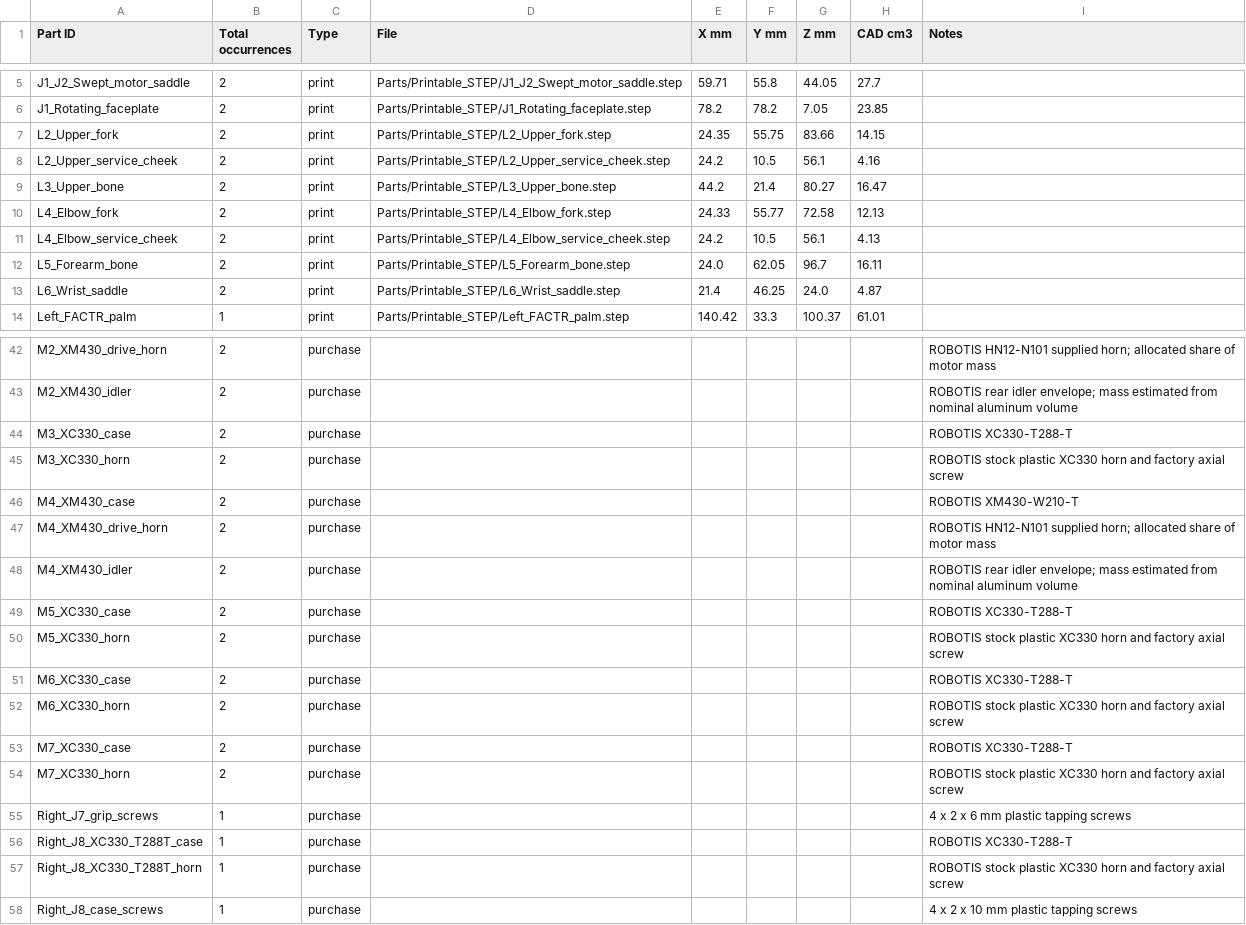
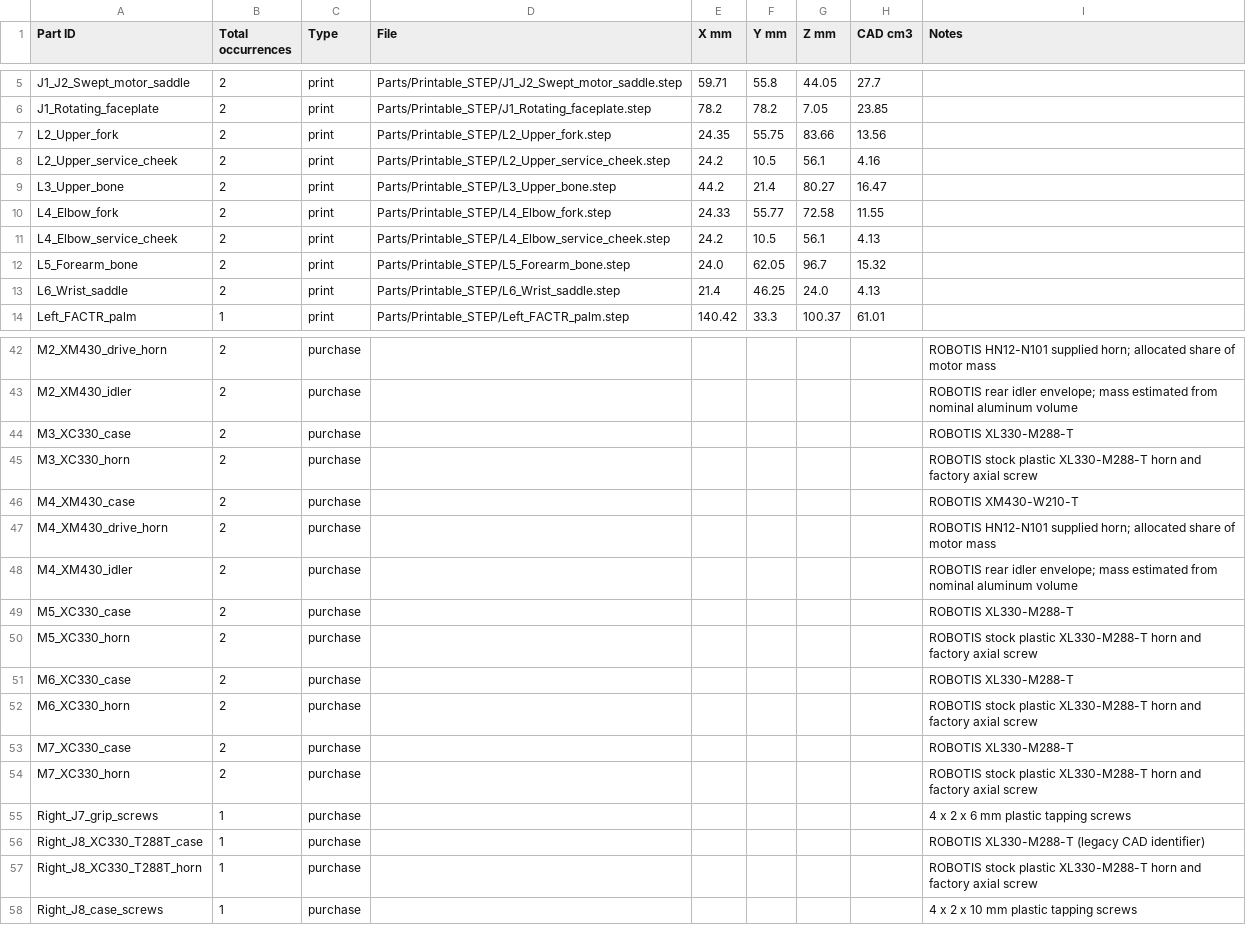
Before and after one commit to RenoZhao19/Hexfellow-Teleop-Leader-Arm-Design, a CSV file: Design/CAD_parts_and_quantities.csv, drawn as a sheet; only a part is shown, gaps mark what is left out; the diff covers the shown part only.

```diff
--- a/Design/CAD_parts_and_quantities.csv
+++ b/Design/CAD_parts_and_quantities.csv
@@ -6,9 +6,9 @@ J1_J2_Swept_motor_saddle,2,print,Parts/Printable_STEP/J1_J2_Swept_motor_saddle.s
 J1_Rotating_faceplate,2,print,Parts/Printable_STEP/J1_Rotating_faceplate.step,78.2,78.2,7.05,23.85,
-L2_Upper_fork,2,print,Parts/Printable_STEP/L2_Upper_fork.step,24.35,55.75,83.66,14.15,
+L2_Upper_fork,2,print,Parts/Printable_STEP/L2_Upper_fork.step,24.35,55.75,83.66,13.56,
 L2_Upper_service_cheek,2,print,Parts/Printable_STEP/L2_Upper_service_cheek.step,24.2,10.5,56.1,4.16,
 L3_Upper_bone,2,print,Parts/Printable_STEP/L3_Upper_bone.step,44.2,21.4,80.27,16.47,
-L4_Elbow_fork,2,print,Parts/Printable_STEP/L4_Elbow_fork.step,24.33,55.77,72.58,12.13,
+L4_Elbow_fork,2,print,Parts/Printable_STEP/L4_Elbow_fork.step,24.33,55.77,72.58,11.55,
 L4_Elbow_service_cheek,2,print,Parts/Printable_STEP/L4_Elbow_service_cheek.step,24.2,10.5,56.1,4.13,
-L5_Forearm_bone,2,print,Parts/Printable_STEP/L5_Forearm_bone.step,24.0,62.05,96.7,16.11,
-L6_Wrist_saddle,2,print,Parts/Printable_STEP/L6_Wrist_saddle.step,21.4,46.25,24.0,4.87,
+L5_Forearm_bone,2,print,Parts/Printable_STEP/L5_Forearm_bone.step,24.0,62.05,96.7,15.32,
+L6_Wrist_saddle,2,print,Parts/Printable_STEP/L6_Wrist_saddle.step,21.4,46.25,24.0,4.13,
 Left_FACTR_palm,1,print,Parts/Printable_STEP/Left_FACTR_palm.step,140.42,33.3,100.37,61.01,
@@ -43,4 +43,4 @@ M2_XM430_drive_horn,2,purchase,,,,,,ROBOTIS HN12-N101 supplied horn; allocated s
 M2_XM430_idler,2,purchase,,,,,,ROBOTIS rear idler envelope; mass estimated from nominal aluminum volume
-M3_XC330_case,2,purchase,,,,,,ROBOTIS XC330-T288-T
-M3_XC330_horn,2,purchase,,,,,,ROBOTIS stock plastic XC330 horn and factory axial screw
+M3_XC330_case,2,purchase,,,,,,ROBOTIS XL330-M288-T
+M3_XC330_horn,2,purchase,,,,,,ROBOTIS stock plastic XL330-M288-T horn and factory axial screw
 M4_XM430_case,2,purchase,,,,,,ROBOTIS XM430-W210-T
@@ -48,11 +48,11 @@ M4_XM430_drive_horn,2,purchase,,,,,,ROBOTIS HN12-N101 supplied horn; allocated s
 M4_XM430_idler,2,purchase,,,,,,ROBOTIS rear idler envelope; mass estimated from nominal aluminum volume
-M5_XC330_case,2,purchase,,,,,,ROBOTIS XC330-T288-T
-M5_XC330_horn,2,purchase,,,,,,ROBOTIS stock plastic XC330 horn and factory axial screw
-M6_XC330_case,2,purchase,,,,,,ROBOTIS XC330-T288-T
-M6_XC330_horn,2,purchase,,,,,,ROBOTIS stock plastic XC330 horn and factory axial screw
-M7_XC330_case,2,purchase,,,,,,ROBOTIS XC330-T288-T
-M7_XC330_horn,2,purchase,,,,,,ROBOTIS stock plastic XC330 horn and factory axial screw
+M5_XC330_case,2,purchase,,,,,,ROBOTIS XL330-M288-T
+M5_XC330_horn,2,purchase,,,,,,ROBOTIS stock plastic XL330-M288-T horn and factory axial screw
+M6_XC330_case,2,purchase,,,,,,ROBOTIS XL330-M288-T
+M6_XC330_horn,2,purchase,,,,,,ROBOTIS stock plastic XL330-M288-T horn and factory axial screw
+M7_XC330_case,2,purchase,,,,,,ROBOTIS XL330-M288-T
+M7_XC330_horn,2,purchase,,,,,,ROBOTIS stock plastic XL330-M288-T horn and factory axial screw
 Right_J7_grip_screws,1,purchase,,,,,,4 x 2 x 6 mm plastic tapping screws
-Right_J8_XC330_T288T_case,1,purchase,,,,,,ROBOTIS XC330-T288-T
-Right_J8_XC330_T288T_horn,1,purchase,,,,,,ROBOTIS stock plastic XC330 horn and factory axial screw
+Right_J8_XC330_T288T_case,1,purchase,,,,,,ROBOTIS XL330-M288-T (legacy CAD identifier)
+Right_J8_XC330_T288T_horn,1,purchase,,,,,,ROBOTIS stock plastic XL330-M288-T horn and factory axial screw
 Right_J8_case_screws,1,purchase,,,,,,4 x 2 x 10 mm plastic tapping screws
```
Also changed, not shown: 2 edited cells elsewhere in this file, Checks/Gravity_estimates.csv, Checks/Gravity_part_masses.csv, 35 other files.
